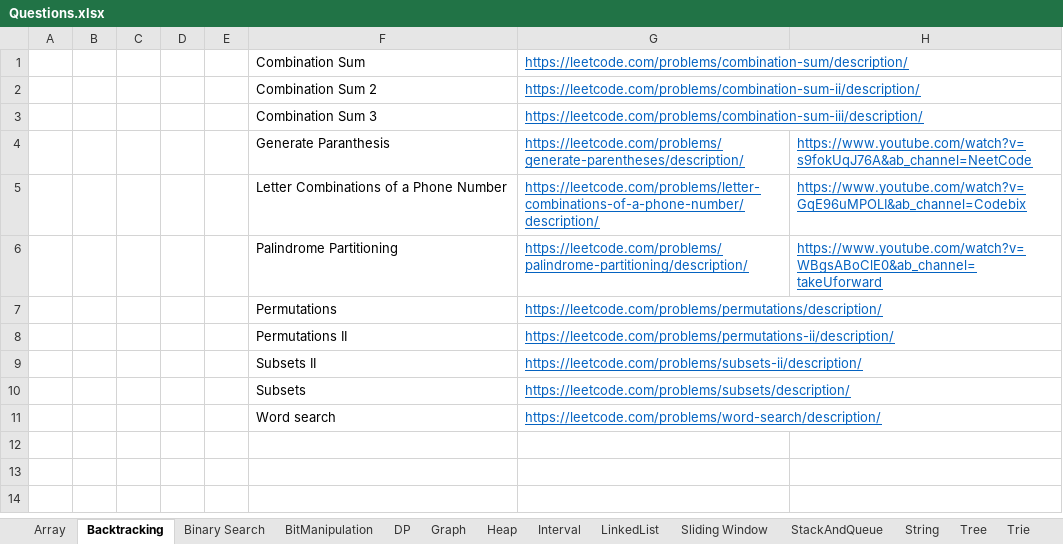
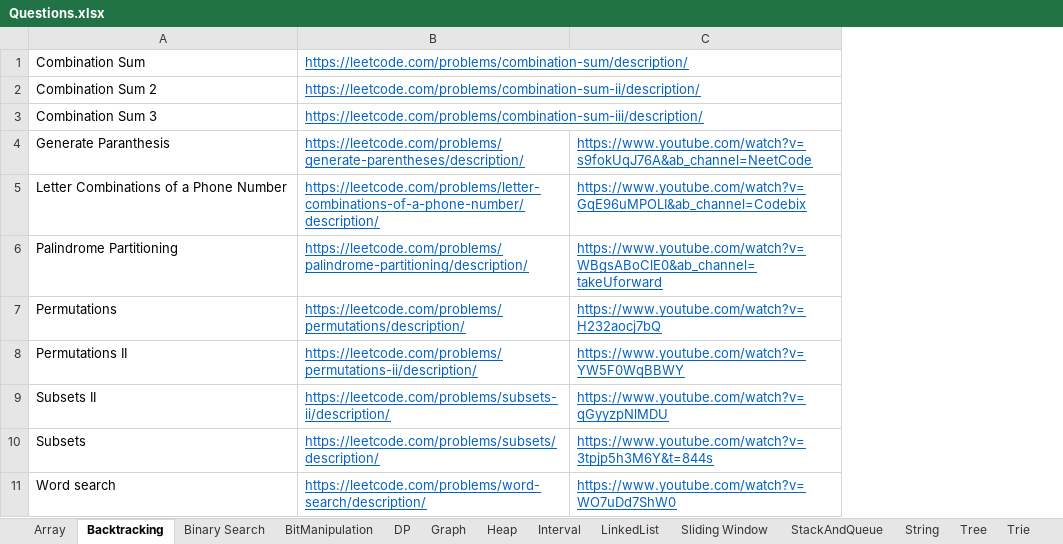
Before and after one commit to hareramcse/Datastructure, an Excel workbook: Questions.xlsx, sheet Backtracking, drawn as a sheet; values as stored, in another font and other column widths than the file's, no borders; removed rows and columns are numbered as before the commit, all else as after; the diff names each change by its address in the sheet, - before the commit and + after, or states it on an @@ line.

```diff
--- a/Questions.xlsx (sheet Backtracking)
+++ b/Questions.xlsx (sheet Backtracking)
-column A, empty
-column B, empty
-column C, empty
-column D, empty
-column E, empty
-C7: (empty)
+C7: https://www.youtube.com/watch?v=H232aocj7bQ
-C8: (empty)
+C8: https://www.youtube.com/watch?v=YW5F0WqBBWY
-C9: (empty)
+C9: https://www.youtube.com/watch?v=qGyyzpNlMDU
-C10: (empty)
+C10: https://www.youtube.com/watch?v=3tpjp5h3M6Y&t=844s
-C11: (empty)
+C11: https://www.youtube.com/watch?v=WO7uDd7ShW0
```
Also changed, not shown: sheet Sliding Window, 4 other files.
